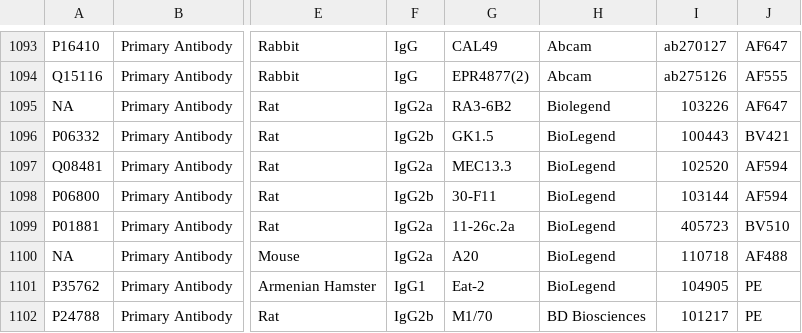
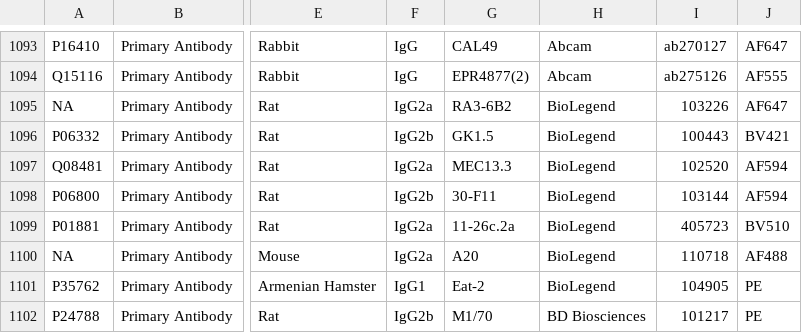
Before and after one commit to IBEXImagingCommunity/ibex_imaging_knowledge_base, a CSV file: data/reagent_resources.csv, drawn as a sheet; only a part is shown, gaps mark what is left out; the diff names each change by its address in the sheet, - before the commit and + after, or states it on an @@ line.

Commit message:
Correct vendor name, should be BioLegend, not Biolegend.

```diff
--- a/data/reagent_resources.csv
+++ b/data/reagent_resources.csv
-H1095: Biolegend
+H1095: BioLegend
```
